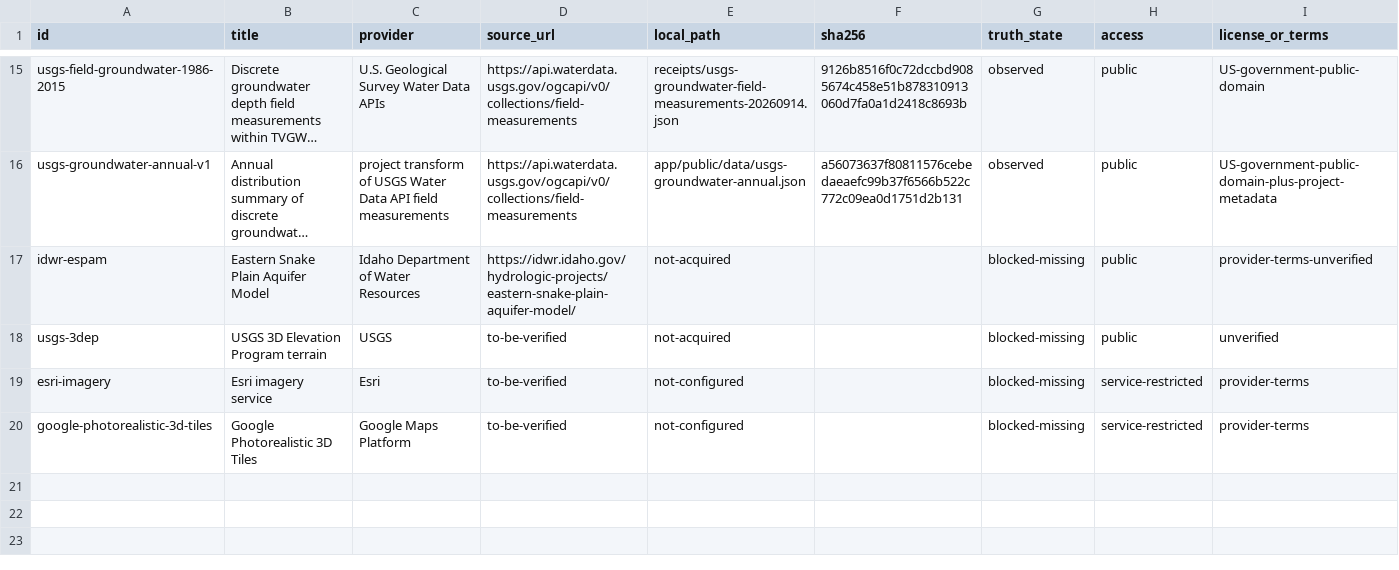
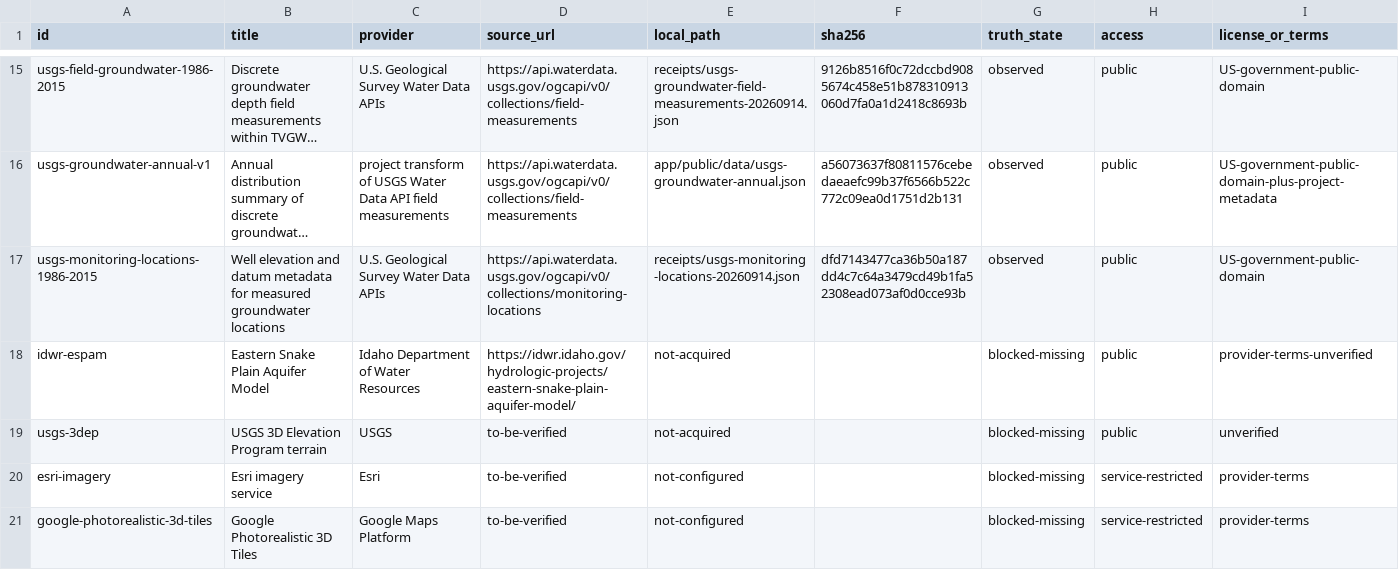
Before and after one commit to VS-Maxwell/treasure-valley-grid-stress-sim, a CSV file: DATA_SOURCES.csv, drawn as a sheet; only a part is shown, gaps mark what is left out; long unchanged cells end in …; rows hold the shown columns only; the diff names each change by its address in the sheet, - before the commit and + after, or states it on an @@ line.

Commit message:
Preserve measured well datum metadata

```diff
--- a/DATA_SOURCES.csv
+++ b/DATA_SOURCES.csv
+row 17: usgs-monitoring-locations-1986-2015 | Well elevation and datum metadata for measured groundwater locations | U.S. Geological Survey Water Data APIs | https://api.waterdata.usgs.gov/ogcapi/v0/collections/monitoring-locations | receipts/usgs-monitoring-locations-20260914.json | dfd7143477ca36b50a187dd4c7c64a3479cd49b1fa52308ead073af0d0cce93b | observed | public | US-government-public-domain
```
Also changed, not shown: 6 other files.
